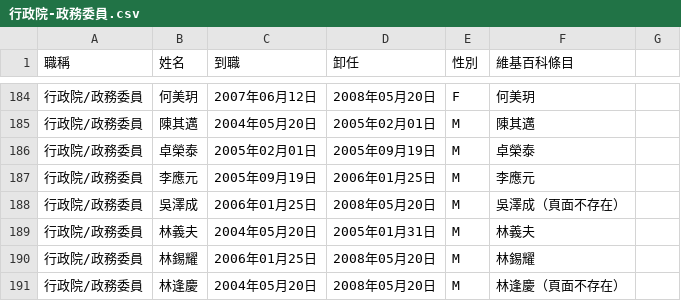
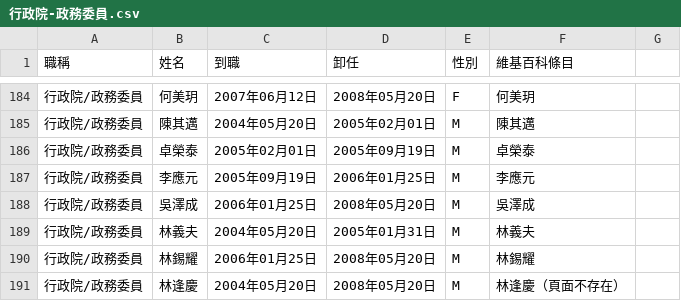
Before and after one commit to ronnywang/taiwan-cabinet, a CSV file: 行政院-政務委員.csv, drawn as a sheet; only a part is shown, gaps mark what is left out; the diff covers the shown part only.

```diff
--- a/行政院-政務委員.csv
+++ b/行政院-政務委員.csv
@@ -187,3 +187,3 @@
 行政院/政務委員,李應元,2005年09月19日,2006年01月25日,M,李應元
-行政院/政務委員,吳澤成,2006年01月25日,2008年05月20日,M,吳澤成（頁面不存在）
+行政院/政務委員,吳澤成,2006年01月25日,2008年05月20日,M,吳澤成
 行政院/政務委員,林義夫,2004年05月20日,2005年01月31日,M,林義夫
```
Also changed, not shown: 16 added rows, 3 removed rows and 6 edited cells elsewhere in this file.
